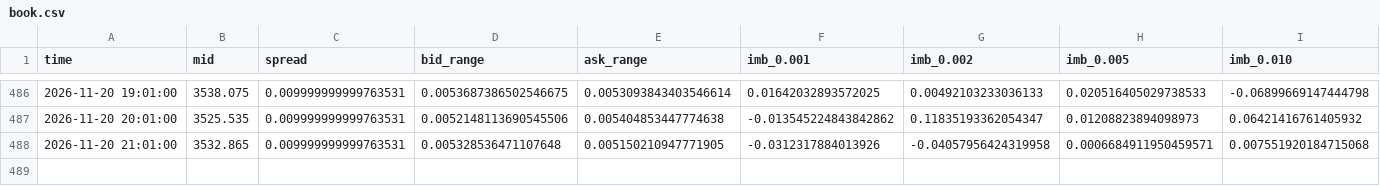
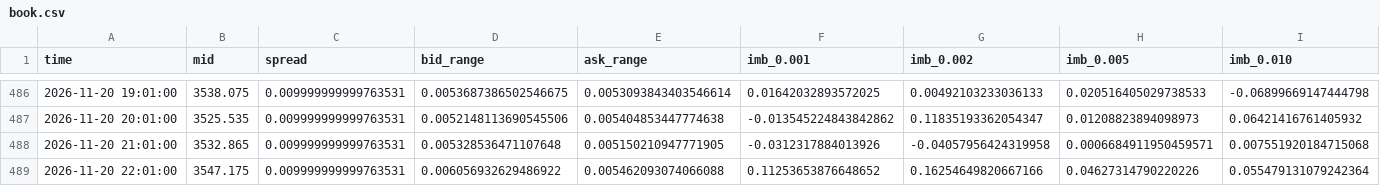
Before and after one commit to SheikhSakhi/T-Killer-BTC, a CSV file: data/hourly/book.csv, drawn as a sheet; only a part is shown, gaps mark what is left out.

Commit message:
hourly 2026-11-20 22:01

```diff
--- a/data/hourly/book.csv
+++ b/data/hourly/book.csv
@@ -488 +488,2 @@ time,mid,spread,bid_range,ask_range,imb_0.001,imb_0.002,imb_0.005,imb_0.010
 2026-11-20 21:01:00,3532.865,0.009999999999763531,0.005328536471107648,0.005150210947771905,-0.0312317884013926,-0.04057956424319958,0.0006684911950459571,0.007551920184715068
+2026-11-20 22:01:00,3547.175,0.009999999999763531,0.006056932629486922,0.005462093074066088,0.11253653876648652,0.16254649820667166,0.04627314790220226,0.055479131079242364
```
Also changed, not shown: data/hourly/log.csv, 2 other files.
